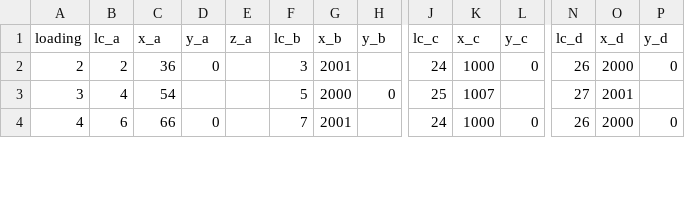
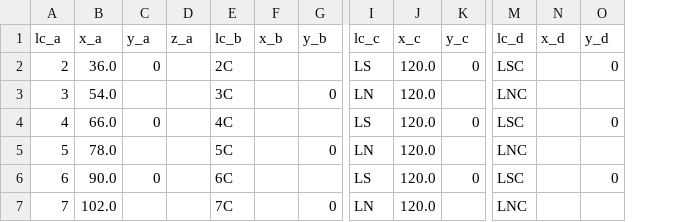
Before and after one commit to bradleycarver/midas-steel-bridge-dashboard, a CSV file: templates/process.csv, drawn as a sheet; only a part is shown, gaps mark what is left out; removed rows and columns are numbered as before the commit, all else as after; rows hold the shown columns only; the diff covers the shown part only; the diff names each change by its address in the sheet, - before the commit and + after, or states it on an @@ line.

```diff
--- a/templates/process.csv
+++ b/templates/process.csv
-column A (loading), rows 2-4: 2 | 3 | 4
-B2 (x_a): 36
+B2 (x_a): 36.0
-E2 (lc_b): 3
+E2 (lc_b): 2C
-F2 (x_b): 2001
+F2 (x_b): (empty)
-I2 (lc_c): 24
+I2 (lc_c): LS
-J2 (x_c): 1000
+J2 (x_c): 120.0
-M2 (lc_d): 26
+M2 (lc_d): LSC
-N2 (x_d): 2000
+N2 (x_d): (empty)
+row 3: 3 | 54.0 |  |  | 3C |  | 0 | LN | 120.0 |  | LNC
-B4 (x_a): 54
+B4 (x_a): 66.0
-C4 (y_a): (empty)
+C4 (y_a): 0
-E4 (lc_b): 5
+E4 (lc_b): 4C
-F4 (x_b): 2000
+F4 (x_b): (empty)
-G4 (y_b): 0
+G4 (y_b): (empty)
-I4 (lc_c): 25
+I4 (lc_c): LS
-J4 (x_c): 1007
+J4 (x_c): 120.0
-K4 (y_c): (empty)
+K4 (y_c): 0
-M4 (lc_d): 27
+M4 (lc_d): LSC
-N4 (x_d): 2001
+N4 (x_d): (empty)
-O4 (y_d): (empty)
+O4 (y_d): 0
+row 5: 5 | 78.0 |  |  | 5C |  | 0 | LN | 120.0 |  | LNC
-B6 (x_a): 66
+B6 (x_a): 90.0
-E6 (lc_b): 7
+E6 (lc_b): 6C
-F6 (x_b): 2001
+F6 (x_b): (empty)
-I6 (lc_c): 24
+I6 (lc_c): LS
-J6 (x_c): 1000
+J6 (x_c): 120.0
-M6 (lc_d): 26
+M6 (lc_d): LSC
-N6 (x_d): 2000
+N6 (x_d): (empty)
+row 7: 7 | 102.0 |  |  | 7C |  | 0 | LN | 120.0 |  | LNC
```
Also changed, not shown: 2 added rows, 5 removed rows and 29 edited cells elsewhere in this file, current/reactions.csv, 4 other files.
